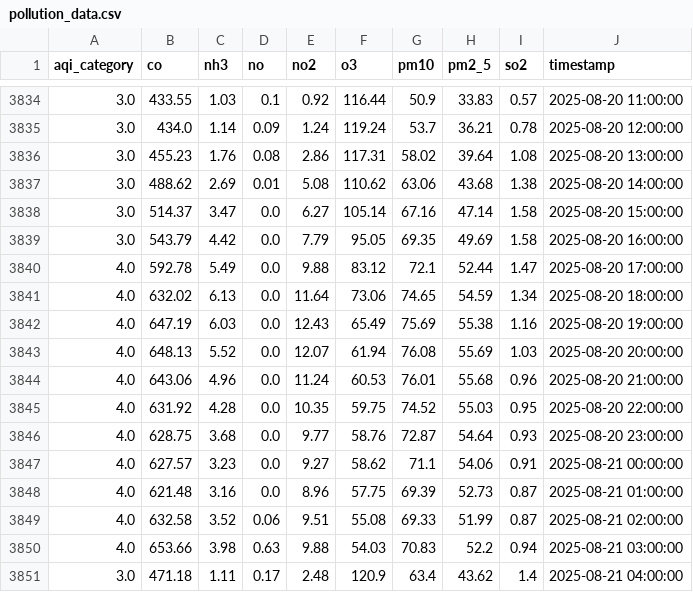
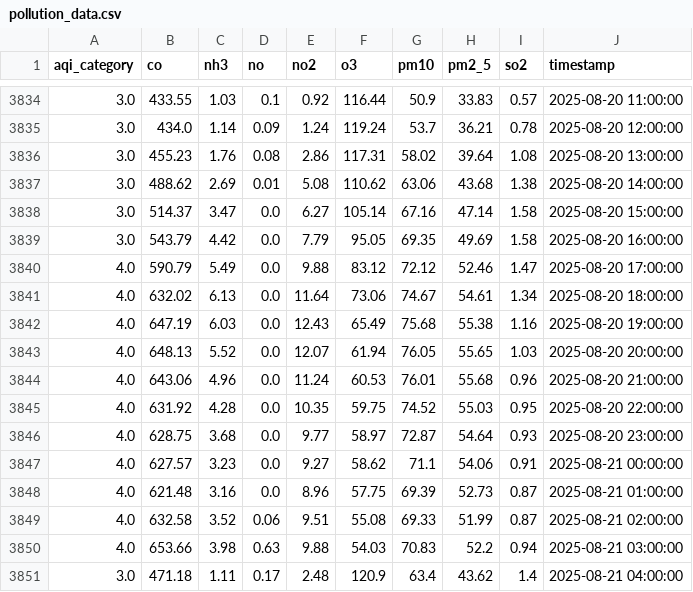
Before and after one commit to adeelkh21/AQI-forecasting-10Pearls, a CSV file: data_repositories/historical_data/raw/pollution_data.csv, drawn as a sheet; only a part is shown, gaps mark what is left out.

```diff
--- a/data_repositories/historical_data/raw/pollution_data.csv
+++ b/data_repositories/historical_data/raw/pollution_data.csv
@@ -3839,9 +3839,9 @@ aqi_category,co,nh3,no,no2,o3,pm10,pm2_5,so2,timestamp
 3.0,543.79,4.42,0.0,7.79,95.05,69.35,49.69,1.58,2025-08-20 16:00:00
-4.0,592.78,5.49,0.0,9.88,83.12,72.1,52.44,1.47,2025-08-20 17:00:00
-4.0,632.02,6.13,0.0,11.64,73.06,74.65,54.59,1.34,2025-08-20 18:00:00
-4.0,647.19,6.03,0.0,12.43,65.49,75.69,55.38,1.16,2025-08-20 19:00:00
-4.0,648.13,5.52,0.0,12.07,61.94,76.08,55.69,1.03,2025-08-20 20:00:00
+4.0,590.79,5.49,0.0,9.88,83.12,72.12,52.46,1.47,2025-08-20 17:00:00
+4.0,632.02,6.13,0.0,11.64,73.06,74.67,54.61,1.34,2025-08-20 18:00:00
+4.0,647.19,6.03,0.0,12.43,65.49,75.68,55.38,1.16,2025-08-20 19:00:00
+4.0,648.13,5.52,0.0,12.07,61.94,76.05,55.65,1.03,2025-08-20 20:00:00
 4.0,643.06,4.96,0.0,11.24,60.53,76.01,55.68,0.96,2025-08-20 21:00:00
 4.0,631.92,4.28,0.0,10.35,59.75,74.52,55.03,0.95,2025-08-20 22:00:00
-4.0,628.75,3.68,0.0,9.77,58.76,72.87,54.64,0.93,2025-08-20 23:00:00
+4.0,628.75,3.68,0.0,9.77,58.97,72.87,54.64,0.93,2025-08-20 23:00:00
 4.0,627.57,3.23,0.0,9.27,58.62,71.1,54.06,0.91,2025-08-21 00:00:00
```
Also changed, not shown: data_repositories/features/phase1_fixed_feature_importance.csv, data_repositories/historical_data/processed/merged_data.csv, 9 other files.
